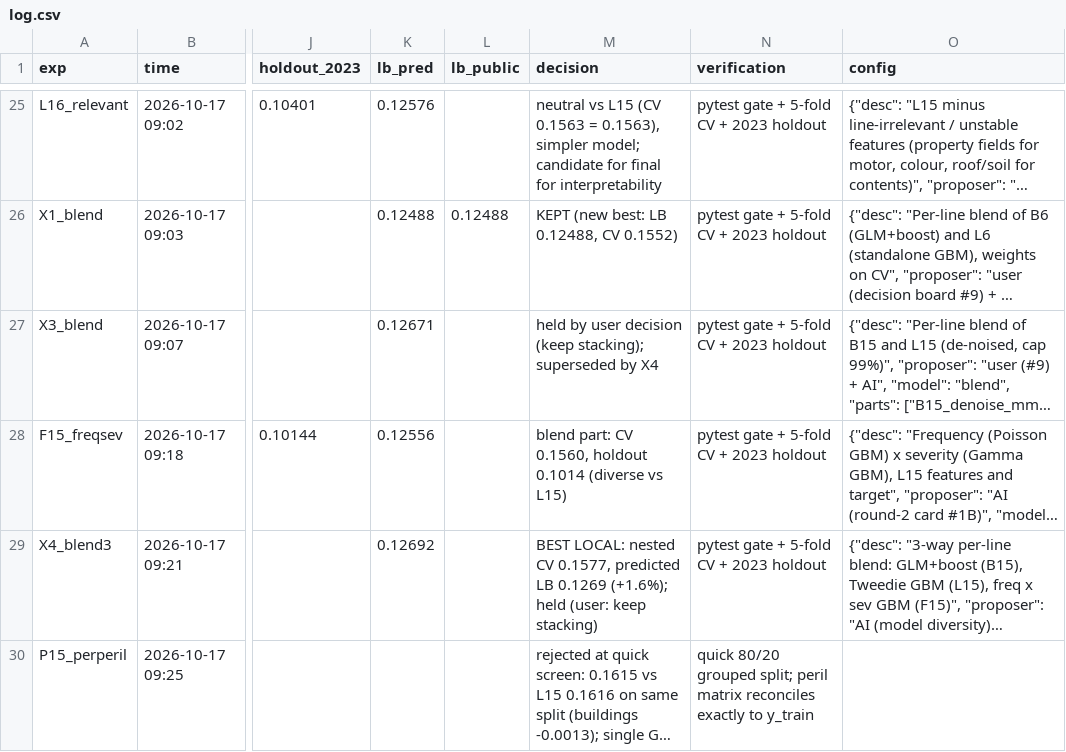
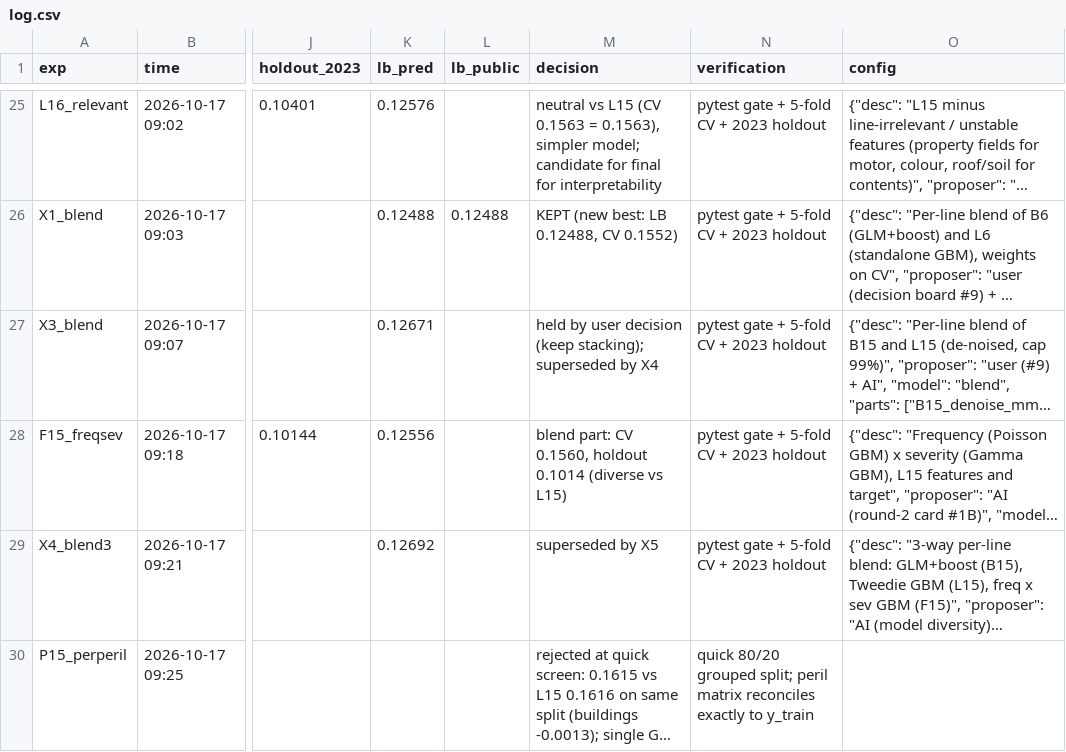
Before and after one commit to KaihuaY/iaa-hackathon-2026, a CSV file: experiments/log.csv, drawn as a sheet; only a part is shown, gaps mark what is left out; long unchanged cells end in …; the diff covers the shown part only; the diff names each change by its address in the sheet, - before the commit and + after, or states it on an @@ line.

```diff
--- a/experiments/log.csv
+++ b/experiments/log.csv
-M29 (decision): BEST LOCAL: nested CV 0.1577, predicted LB 0.1269 (+1.6%); held (user: keep stacking)
+M29 (decision): superseded by X5
```
Also changed, not shown: 3 added rows elsewhere in this file, 3 other files.
